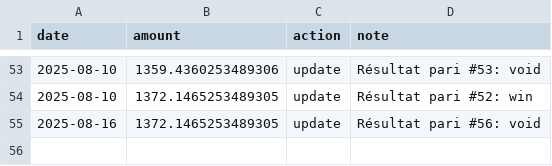
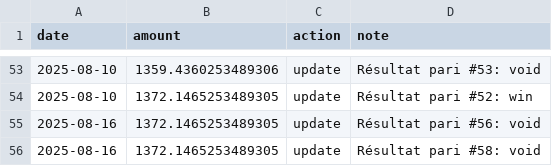
Before and after one commit to narvall018/ufc_predictor, a CSV file: bets/bankroll.csv, drawn as a sheet; only a part is shown, gaps mark what is left out; the diff names each change by its address in the sheet, - before the commit and + after, or states it on an @@ line.

Commit message:
Update bankroll after bet #58

```diff
--- a/bets/bankroll.csv
+++ b/bets/bankroll.csv
+row 56: 2025-08-16 | 1372.1465253489305 | update | Résultat pari #58: void
```
